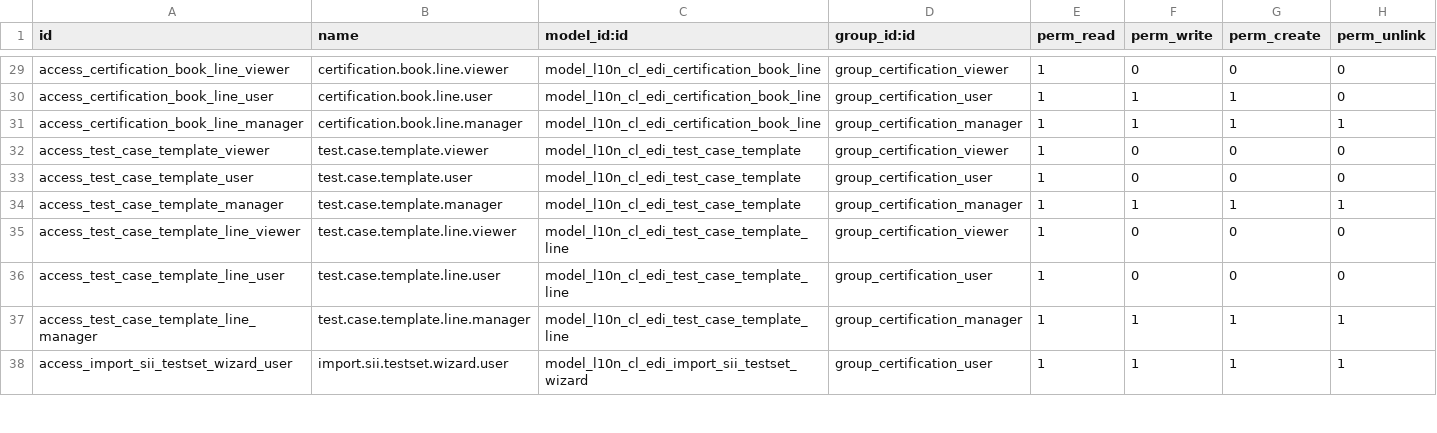
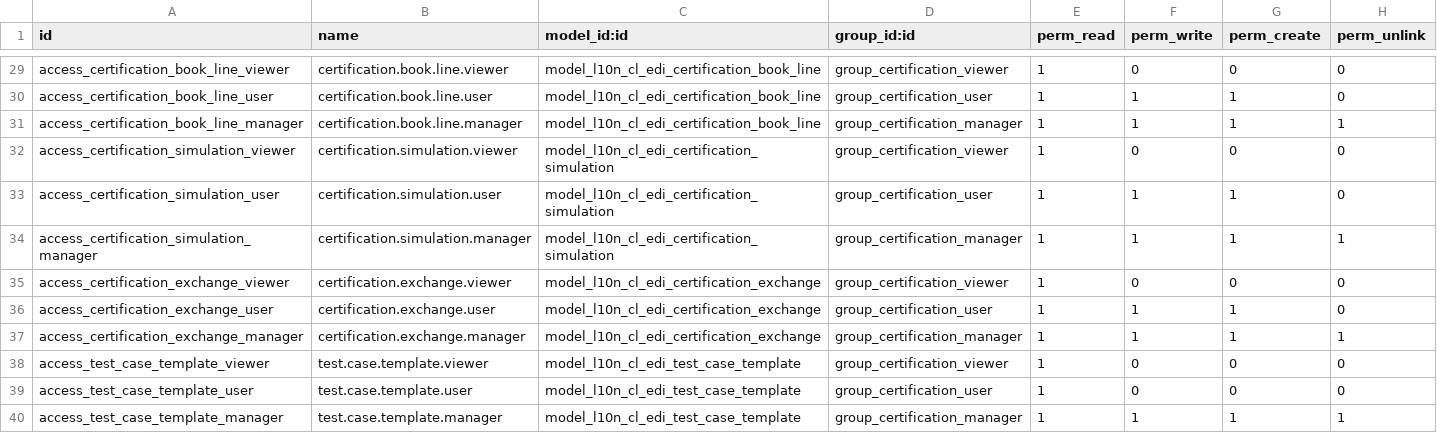
Before and after one commit to MSI-AlexTito/msi-addons-18, a CSV file: l10n_cl_edi_certification/security/ir.model.access.csv, drawn as a sheet; only a part is shown, gaps mark what is left out; the shorter side is filled out with more unchanged rows; the diff names each change by its address in the sheet, - before the commit and + after, or states it on an @@ line.

Commit message:
[UPD] l10n_cl_edi_certification :: Agregando etap de simualcion e intercambio.

```diff
--- a/l10n_cl_edi_certification/security/ir.model.access.csv
+++ b/l10n_cl_edi_certification/security/ir.model.access.csv
+row 32: access_certification_simulation_viewer | certification.simulation.viewer | model_l10n_cl_edi_certification_simulation | group_certification_viewer | 1 | 0 | 0 | 0
+row 33: access_certification_simulation_user | certification.simulation.user | model_l10n_cl_edi_certification_simulation | group_certification_user | 1 | 1 | 1 | 0
+row 34: access_certification_simulation_manager | certification.simulation.manager | model_l10n_cl_edi_certification_simulation | group_certification_manager | 1 | 1 | 1 | 1
+row 35: access_certification_exchange_viewer | certification.exchange.viewer | model_l10n_cl_edi_certification_exchange | group_certification_viewer | 1 | 0 | 0 | 0
+row 36: access_certification_exchange_user | certification.exchange.user | model_l10n_cl_edi_certification_exchange | group_certification_user | 1 | 1 | 1 | 0
+row 37: access_certification_exchange_manager | certification.exchange.manager | model_l10n_cl_edi_certification_exchange | group_certification_manager | 1 | 1 | 1 | 1
```
Also changed, not shown: 27 other files.
